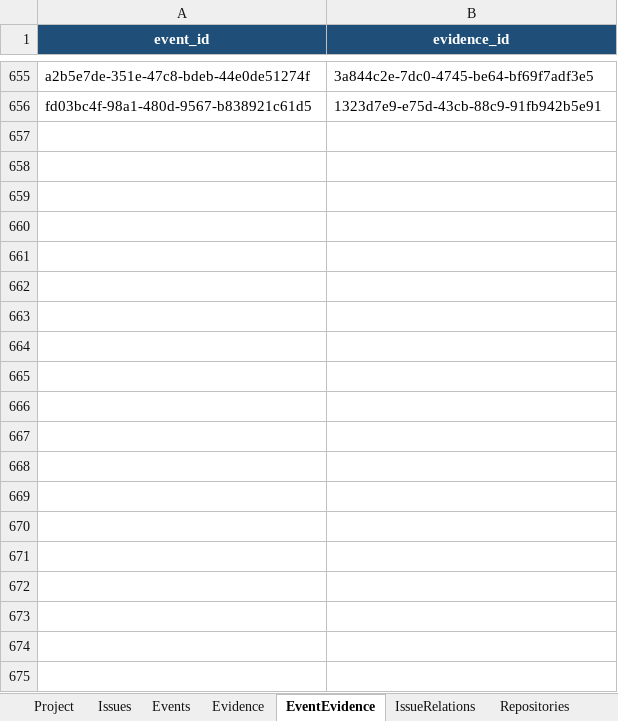
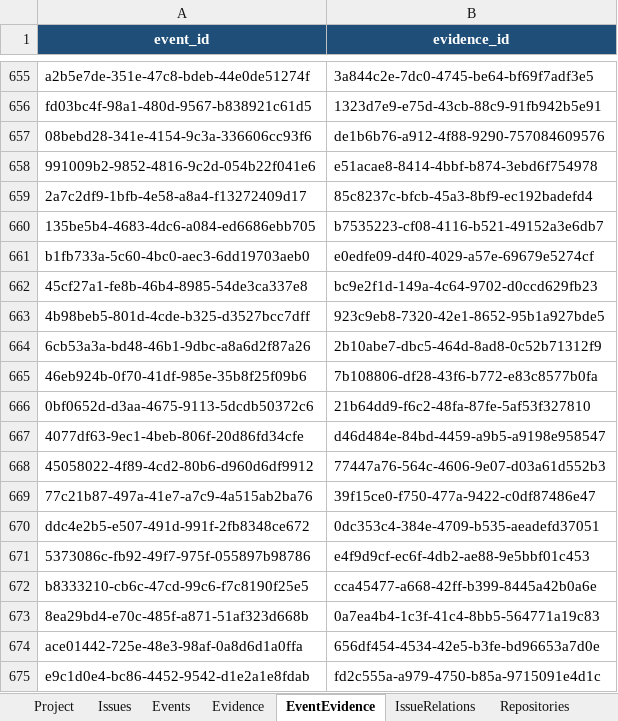
Before and after one commit to lihah111222333-cloud/Super-Dolphin-Agent-Cockpit, an Excel workbook: ISSUE.xlsx, sheet EventEvidence, drawn as a sheet; only a part is shown, gaps mark what is left out; values as stored, in another font and other column widths than the file's, no borders; table styles not drawn; the diff covers the shown part only; the diff names each change by its address in the sheet, - before the commit and + after, or states it on an @@ line.

```diff
--- a/ISSUE.xlsx (sheet EventEvidence)
+++ b/ISSUE.xlsx (sheet EventEvidence)
+row 657: 08bebd28-341e-4154-9c3a-336606cc93f6 | de1b6b76-a912-4f88-9290-757084609576
+row 658: 991009b2-9852-4816-9c2d-054b22f041e6 | e51acae8-8414-4bbf-b874-3ebd6f754978
+row 659: 2a7c2df9-1bfb-4e58-a8a4-f13272409d17 | 85c8237c-bfcb-45a3-8bf9-ec192badefd4
+row 660: 135be5b4-4683-4dc6-a084-ed6686ebb705 | b7535223-cf08-4116-b521-49152a3e6db7
+row 661: b1fb733a-5c60-4bc0-aec3-6dd19703aeb0 | e0edfe09-d4f0-4029-a57e-69679e5274cf
+row 662: 45cf27a1-fe8b-46b4-8985-54de3ca337e8 | bc9e2f1d-149a-4c64-9702-d0ccd629fb23
+row 663: 4b98beb5-801d-4cde-b325-d3527bcc7dff | 923c9eb8-7320-42e1-8652-95b1a927bde5
+row 664: 6cb53a3a-bd48-46b1-9dbc-a8a6d2f87a26 | 2b10abe7-dbc5-464d-8ad8-0c52b71312f9
+row 665: 46eb924b-0f70-41df-985e-35b8f25f09b6 | 7b108806-df28-43f6-b772-e83c8577b0fa
+row 666: 0bf0652d-d3aa-4675-9113-5dcdb50372c6 | 21b64dd9-f6c2-48fa-87fe-5af53f327810
+row 667: 4077df63-9ec1-4beb-806f-20d86fd34cfe | d46d484e-84bd-4459-a9b5-a9198e958547
+row 668: 45058022-4f89-4cd2-80b6-d960d6df9912 | 77447a76-564c-4606-9e07-d03a61d552b3
+row 669: 77c21b87-497a-41e7-a7c9-4a515ab2ba76 | 39f15ce0-f750-477a-9422-c0df87486e47
+row 670: ddc4e2b5-e507-491d-991f-2fb8348ce672 | 0dc353c4-384e-4709-b535-aeadefd37051
+row 671: 5373086c-fb92-49f7-975f-055897b98786 | e4f9d9cf-ec6f-4db2-ae88-9e5bbf01c453
+row 672: b8333210-cb6c-47cd-99c6-f7c8190f25e5 | cca45477-a668-42ff-b399-8445a42b0a6e
+row 673: 8ea29bd4-e70c-485f-a871-51af323d668b | 0a7ea4b4-1c3f-41c4-8bb5-564771a19c83
+row 674: ace01442-725e-48e3-98af-0a8d6d1a0ffa | 656df454-4534-42e5-b3fe-bd96653a7d0e
+row 675: e9c1d0e4-bc86-4452-9542-d1e2a1e8fdab | fd2c555a-a979-4750-b85a-9715091e4d1c
```
Also changed, not shown: 22 added rows elsewhere in this sheet, sheet Events, sheet Evidence, sheet Issues.
